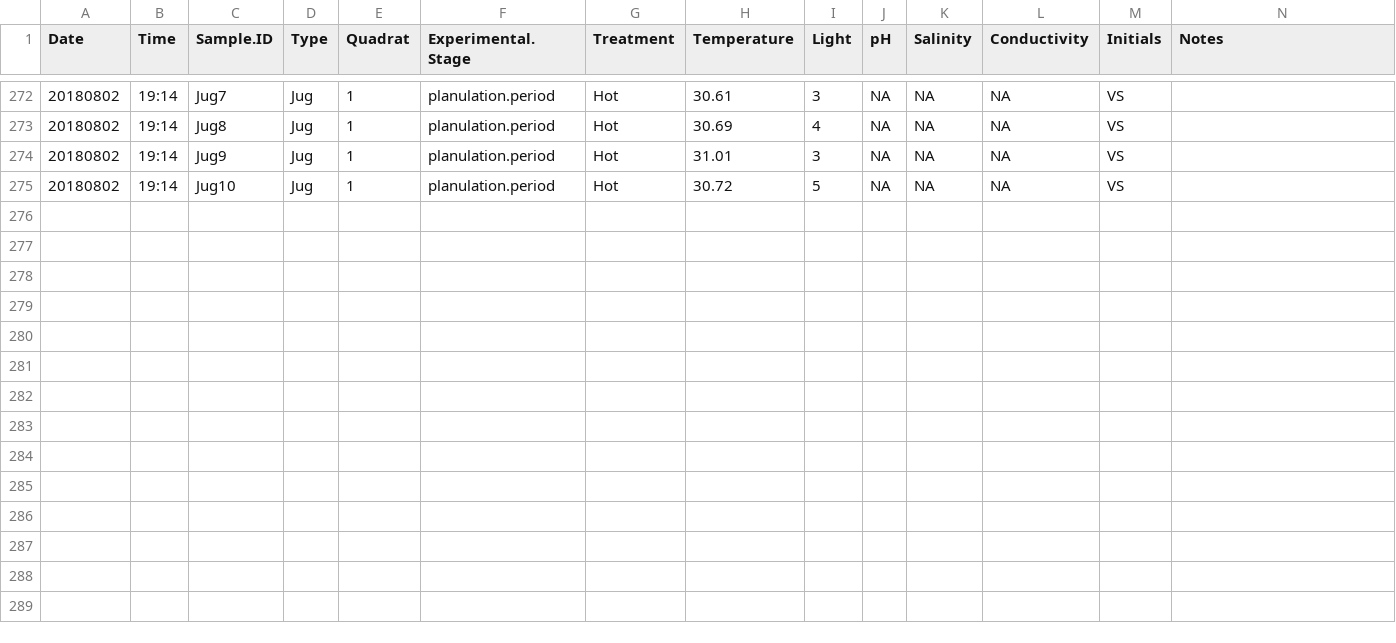
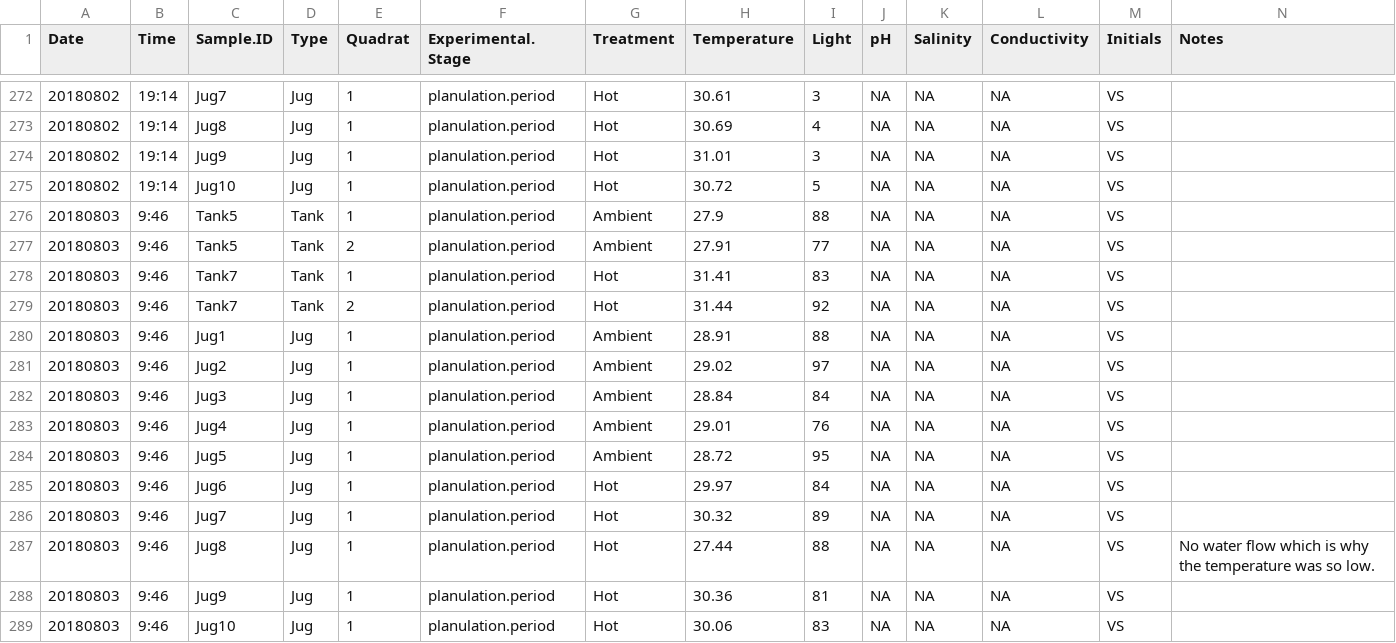
Before and after one commit to ValeJ96/BM_HIMB_Thesis, a CSV file: RAnalysis/Data/BM/BM_daily_measurements.csv, drawn as a sheet; only a part is shown, gaps mark what is left out; the diff names each change by its address in the sheet, - before the commit and + after, or states it on an @@ line.

Commit message:
Code for loggers nad updated measurements

```diff
--- a/RAnalysis/Data/BM/BM_daily_measurements.csv
+++ b/RAnalysis/Data/BM/BM_daily_measurements.csv
+row 276: 20180803 | 9:46 | Tank5 | Tank | 1 | planulation.period | Ambient | 27.9 | 88 | NA | NA | NA | VS
+row 277: 20180803 | 9:46 | Tank5 | Tank | 2 | planulation.period | Ambient | 27.91 | 77 | NA | NA | NA | VS
+row 278: 20180803 | 9:46 | Tank7 | Tank | 1 | planulation.period | Hot | 31.41 | 83 | NA | NA | NA | VS
+row 279: 20180803 | 9:46 | Tank7 | Tank | 2 | planulation.period | Hot | 31.44 | 92 | NA | NA | NA | VS
+row 280: 20180803 | 9:46 | Jug1 | Jug | 1 | planulation.period | Ambient | 28.91 | 88 | NA | NA | NA | VS
+row 281: 20180803 | 9:46 | Jug2 | Jug | 1 | planulation.period | Ambient | 29.02 | 97 | NA | NA | NA | VS
+row 282: 20180803 | 9:46 | Jug3 | Jug | 1 | planulation.period | Ambient | 28.84 | 84 | NA | NA | NA | VS
+row 283: 20180803 | 9:46 | Jug4 | Jug | 1 | planulation.period | Ambient | 29.01 | 76 | NA | NA | NA | VS
+row 284: 20180803 | 9:46 | Jug5 | Jug | 1 | planulation.period | Ambient | 28.72 | 95 | NA | NA | NA | VS
+row 285: 20180803 | 9:46 | Jug6 | Jug | 1 | planulation.period | Hot | 29.97 | 84 | NA | NA | NA | VS
+row 286: 20180803 | 9:46 | Jug7 | Jug | 1 | planulation.period | Hot | 30.32 | 89 | NA | NA | NA | VS
+row 287: 20180803 | 9:46 | Jug8 | Jug | 1 | planulation.period | Hot | 27.44 | 88 | NA | NA | NA | VS | No water flow which is why the temperature was so low.
+row 288: 20180803 | 9:46 | Jug9 | Jug | 1 | planulation.period | Hot | 30.36 | 81 | NA | NA | NA | VS
+row 289: 20180803 | 9:46 | Jug10 | Jug | 1 | planulation.period | Hot | 30.06 | 83 | NA | NA | NA | VS
```
Also changed, not shown: 25 other files.
